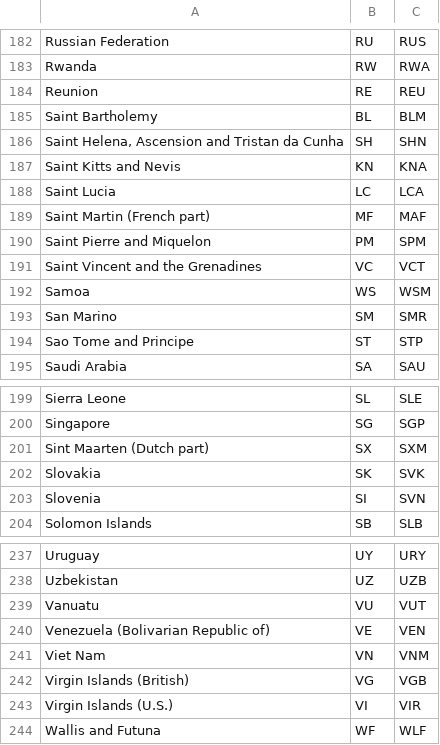
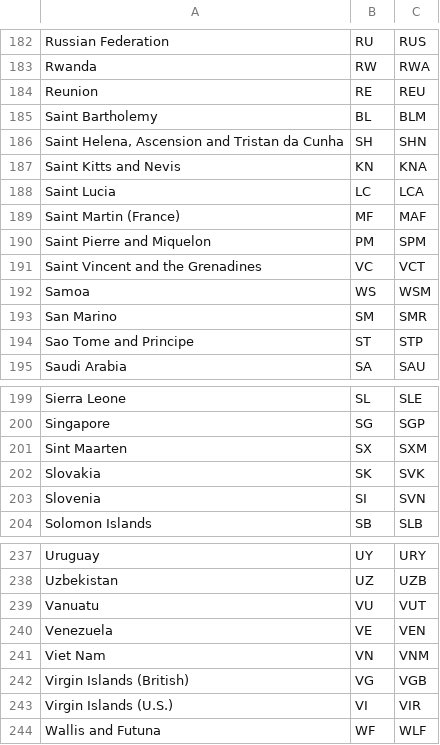
Before and after one commit to idimitriadis/covid, a CSV file: static/data/iso.csv, drawn as a sheet; only a part is shown, gaps mark what is left out; the diff covers the shown part only.

```diff
--- a/static/data/iso.csv
+++ b/static/data/iso.csv
@@ -188,3 +188,3 @@ Saint Kitts and Nevis,KN,KNA
 Saint Lucia,LC,LCA
-Saint Martin (French part),MF,MAF
+Saint Martin (France),MF,MAF
 Saint Pierre and Miquelon,PM,SPM
@@ -200,3 +200,3 @@ Sierra Leone,SL,SLE
 Singapore,SG,SGP
-Sint Maarten (Dutch part),SX,SXM
+Sint Maarten,SX,SXM
 Slovakia,SK,SVK
@@ -239,3 +239,3 @@ Uzbekistan,UZ,UZB
 Vanuatu,VU,VUT
-Venezuela (Bolivarian Republic of),VE,VEN
+Venezuela,VE,VEN
 Viet Nam,VN,VNM
```
Also changed, not shown: 13 edited cells elsewhere in this file, static/data/table-data.csv, 3 other files.
